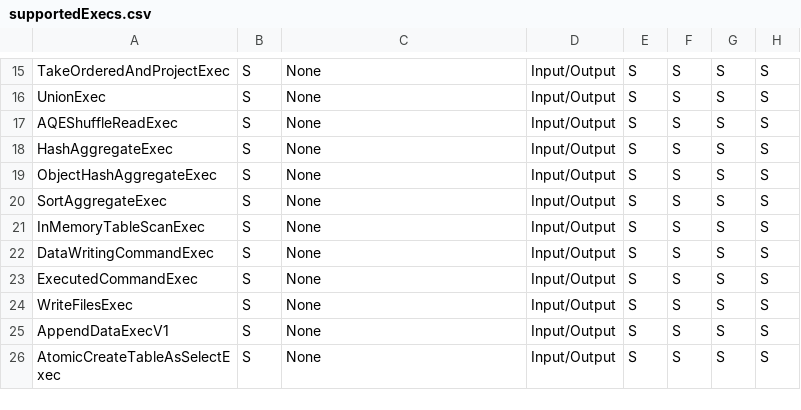
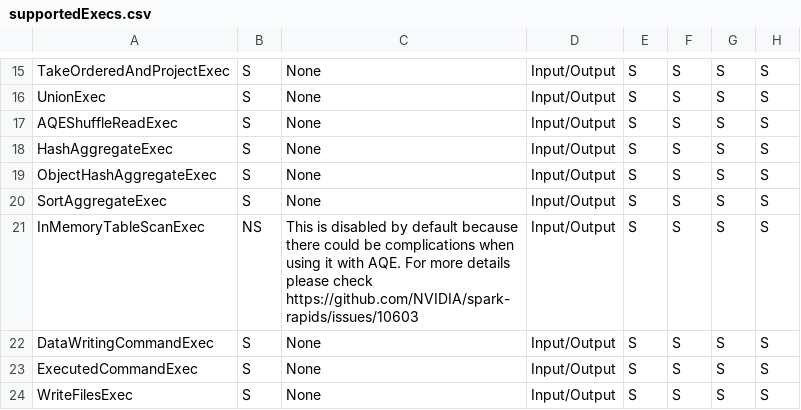
Before and after one commit to NVIDIA/spark-rapids, a CSV file: tools/generated_files/350/supportedExecs.csv, drawn as a sheet; only a part is shown, gaps mark what is left out; the shorter side is filled out with more unchanged rows; the diff names each change by its address in the sheet, - before the commit and + after, or states it on an @@ line.

Commit message:
Disable InMemoryTableScanExec by default for Spark versions 3.5+

```diff
--- a/tools/generated_files/350/supportedExecs.csv
+++ b/tools/generated_files/350/supportedExecs.csv
-B21: S
+B21: NS
-C21: None
+C21: This is disabled by default because there could be complications when using it with AQE. For more details please check https://github.com/NVIDIA/spark-rapids/issues/10603
```
Also changed, not shown: 1 other file.
